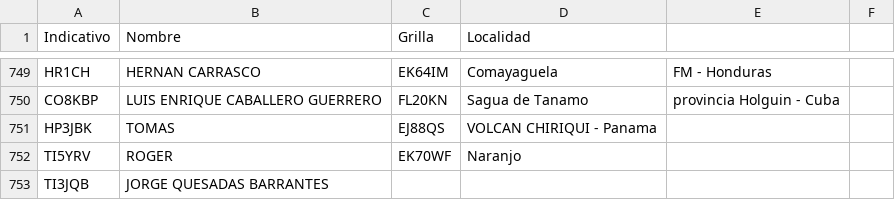
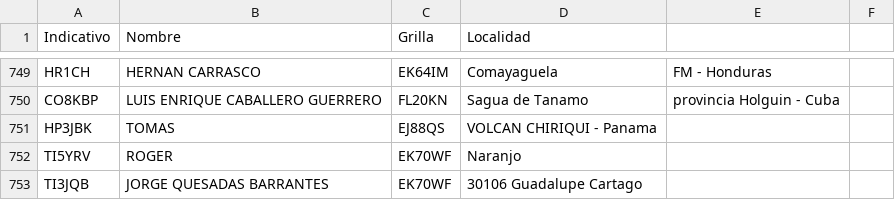
Before and after one commit to ti3wti/revista-matutina, a CSV file: data/radioaficionados.csv, drawn as a sheet; only a part is shown, gaps mark what is left out.

Commit message:
Actualiza grilla/localidad TI3JQB

```diff
--- a/data/radioaficionados.csv
+++ b/data/radioaficionados.csv
@@ -752,2 +752,2 @@ HP3JBK,TOMAS,EJ88QS,VOLCAN CHIRIQUI - Panama
 TI5YRV,ROGER,EK70WF,Naranjo
-TI3JQB,JORGE QUESADAS BARRANTES,,
+TI3JQB,JORGE QUESADAS BARRANTES,EK70WF,30106 Guadalupe Cartago
```
